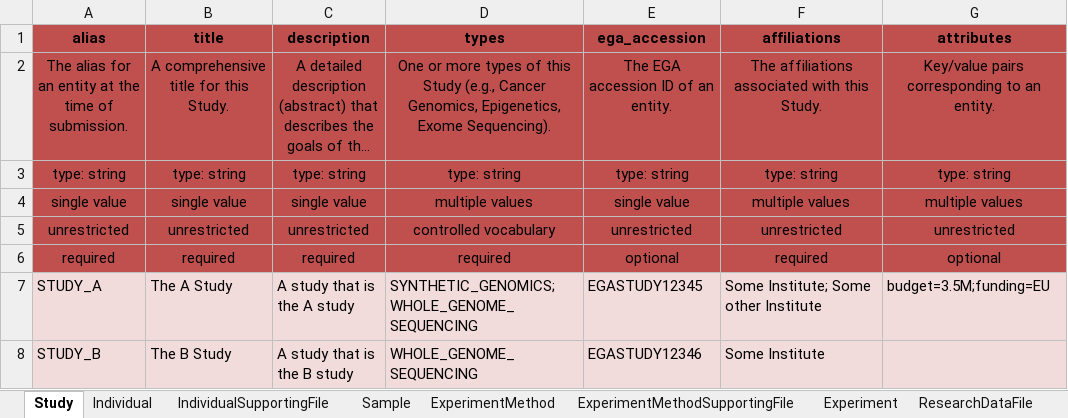
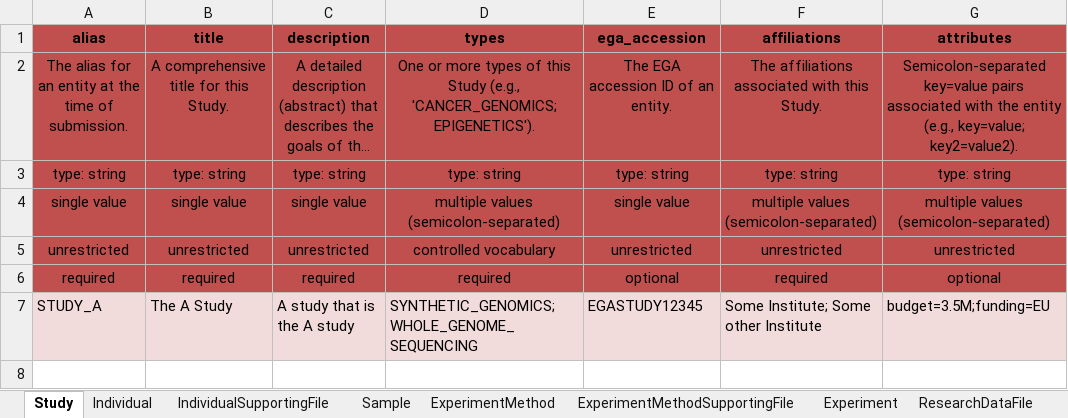
Before and after one commit to ghga-de/example-data, an Excel workbook: complete_1/metadata.xlsx, sheet Study, drawn as a sheet; long unchanged cells end in …; values as stored, in another font and other column widths than the file's, no borders; the diff names each change by its address in the sheet, - before the commit and + after, or states it on an @@ line.

```diff
--- a/complete_1/metadata.xlsx (sheet Study)
+++ b/complete_1/metadata.xlsx (sheet Study)
-D2 (types): …Study (e.g., Cancer Genomics, Epigenetics, Exome Sequencing).
+D2 (types): …Study (e.g., 'CANCER_GENOMICS; EPIGENETICS').
-G2 (attributes): Key/value pairs corresponding to an entity.
+G2 (attributes): Semicolon-separated key=value pairs associated with the entity (e.g., key=value; key2=value2).
-D4 (types): multiple values
+D4 (types): multiple values (semicolon-separated)
-F4 (affiliations): multiple values
+F4 (affiliations): multiple values (semicolon-separated)
-G4 (attributes): multiple values
+G4 (attributes): multiple values (semicolon-separated)
-row 8: STUDY_B | The B Study | A study that is the B study | WHOLE_GENOME_SEQUENCING | EGASTUDY12346 | Some Institute
```
Also changed, not shown: sheet ExperimentMethod, sheet Individual, sheet AnalysisMethod, sheet Sample, sheet ResearchDataFile, sheet DataAccessPolicy, 9 more sheets.
